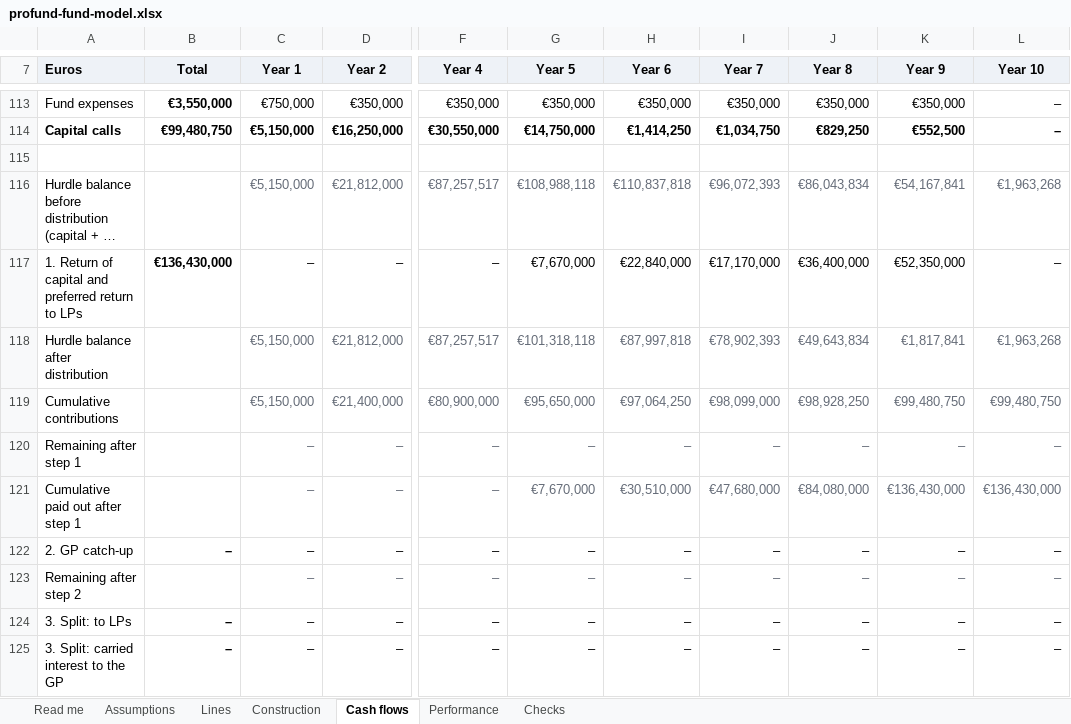
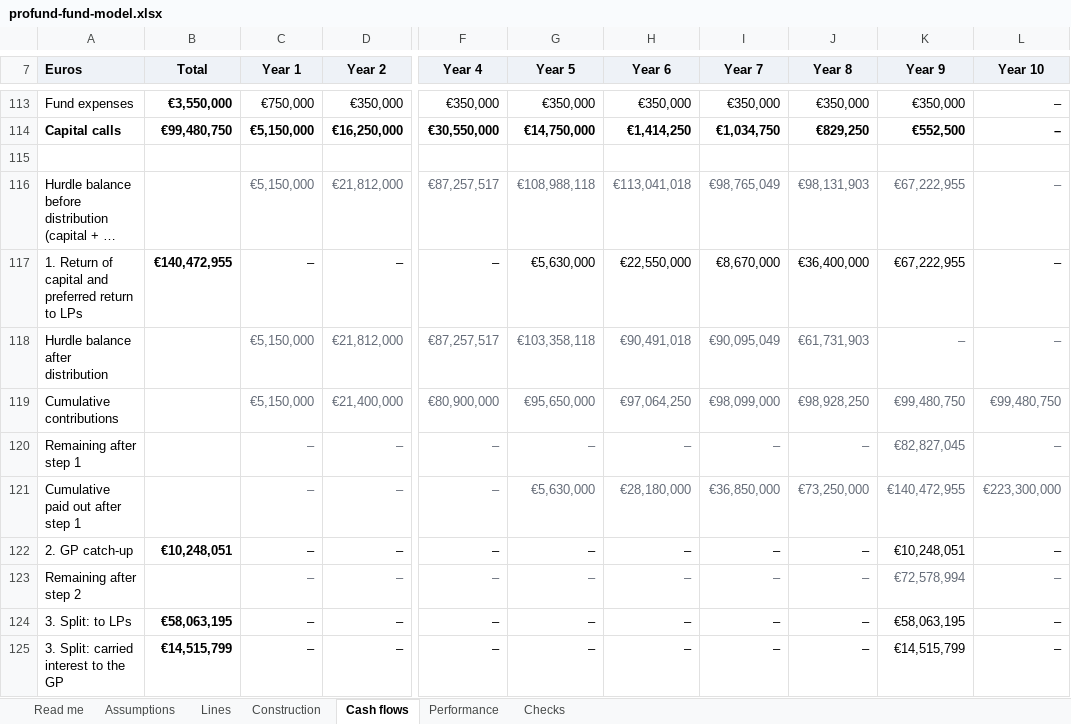
Before and after one commit to proplace-co/profund-vc, an Excel workbook: public/profund-fund-model.xlsx, sheet Cash flows, drawn as a sheet; only a part is shown, gaps mark what is left out; long unchanged cells end in …; values as stored, in another font and other column widths than the file's, no borders; the diff covers the shown part only; the diff names each change by its address in the sheet, - before the commit and + after, or states it on an @@ line.

```diff
--- a/public/profund-fund-model.xlsx (sheet Cash flows)
+++ b/public/profund-fund-model.xlsx (sheet Cash flows)
-H116 (Year 6): €110,837,818
+H116 (Year 6): €113,041,018
-I116 (Year 7): €96,072,393
+I116 (Year 7): €98,765,049
-J116 (Year 8): €86,043,834
+J116 (Year 8): €98,131,903
-K116 (Year 9): €54,167,841
+K116 (Year 9): €67,222,955
-L116 (Year 10): €1,963,268
+L116 (Year 10): –
-B117 (Total): €136,430,000
+B117 (Total): €140,472,955
-G117 (Year 5): €7,670,000
+G117 (Year 5): €5,630,000
-H117 (Year 6): €22,840,000
+H117 (Year 6): €22,550,000
-I117 (Year 7): €17,170,000
+I117 (Year 7): €8,670,000
-K117 (Year 9): €52,350,000
+K117 (Year 9): €67,222,955
-G118 (Year 5): €101,318,118
+G118 (Year 5): €103,358,118
-H118 (Year 6): €87,997,818
+H118 (Year 6): €90,491,018
-I118 (Year 7): €78,902,393
+I118 (Year 7): €90,095,049
-J118 (Year 8): €49,643,834
+J118 (Year 8): €61,731,903
-K118 (Year 9): €1,817,841
+K118 (Year 9): –
-L118 (Year 10): €1,963,268
+L118 (Year 10): –
-K120 (Year 9): –
+K120 (Year 9): €82,827,045
-G121 (Year 5): €7,670,000
+G121 (Year 5): €5,630,000
-H121 (Year 6): €30,510,000
+H121 (Year 6): €28,180,000
-I121 (Year 7): €47,680,000
+I121 (Year 7): €36,850,000
-J121 (Year 8): €84,080,000
+J121 (Year 8): €73,250,000
-K121 (Year 9): €136,430,000
+K121 (Year 9): €140,472,955
-L121 (Year 10): €136,430,000
+L121 (Year 10): €223,300,000
-B122 (Total): –
+B122 (Total): €10,248,051
-K122 (Year 9): –
+K122 (Year 9): €10,248,051
-K123 (Year 9): –
+K123 (Year 9): €72,578,994
-B124 (Total): –
+B124 (Total): €58,063,195
-K124 (Year 9): –
+K124 (Year 9): €58,063,195
-B125 (Total): –
+B125 (Total): €14,515,799
-K125 (Year 9): –
+K125 (Year 9): €14,515,799
```
Also changed, not shown: 198 edited cells elsewhere in this sheet, sheet Checks, sheet Lines, sheet Performance, sheet Construction, sheet Read me, formulas that keep their value, 9 other files.
